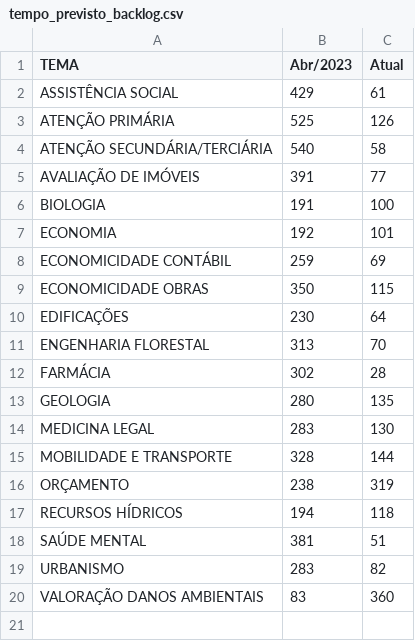
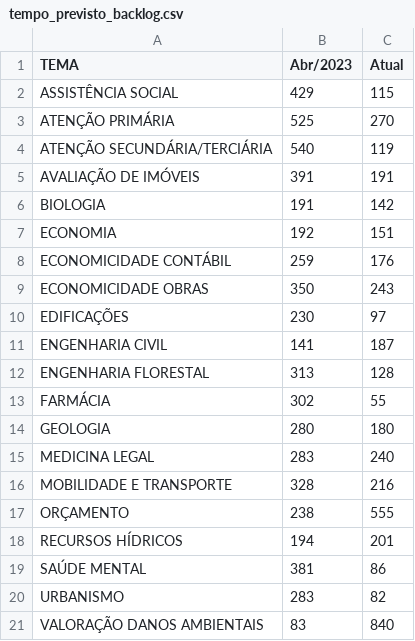
Before and after one commit to pedropaixaomprj/datawrapper-gate, a CSV file: tempo_previsto_backlog.csv, drawn as a sheet.

Commit message:
Dados de acervo atualizados

```diff
--- a/tempo_previsto_backlog.csv
+++ b/tempo_previsto_backlog.csv
@@ -1,20 +1,21 @@
 TEMA,Abr/2023,Atual
-ASSISTÊNCIA SOCIAL,429,61
-ATENÇÃO PRIMÁRIA,525,126
-ATENÇÃO SECUNDÁRIA/TERCIÁRIA,540,58
-AVALIAÇÃO DE IMÓVEIS,391,77
-BIOLOGIA,191,100
-ECONOMIA,192,101
-ECONOMICIDADE CONTÁBIL,259,69
-ECONOMICIDADE OBRAS,350,115
-EDIFICAÇÕES,230,64
-ENGENHARIA FLORESTAL,313,70
-FARMÁCIA,302,28
-GEOLOGIA,280,135
-MEDICINA LEGAL,283,130
-MOBILIDADE E TRANSPORTE,328,144
-ORÇAMENTO,238,319
-RECURSOS HÍDRICOS,194,118
-SAÚDE MENTAL,381,51
+ASSISTÊNCIA SOCIAL,429,115
+ATENÇÃO PRIMÁRIA,525,270
+ATENÇÃO SECUNDÁRIA/TERCIÁRIA,540,119
+AVALIAÇÃO DE IMÓVEIS,391,191
+BIOLOGIA,191,142
+ECONOMIA,192,151
+ECONOMICIDADE CONTÁBIL,259,176
+ECONOMICIDADE OBRAS,350,243
+EDIFICAÇÕES,230,97
+ENGENHARIA CIVIL,141,187
+ENGENHARIA FLORESTAL,313,128
+FARMÁCIA,302,55
+GEOLOGIA,280,180
+MEDICINA LEGAL,283,240
+MOBILIDADE E TRANSPORTE,328,216
+ORÇAMENTO,238,555
+RECURSOS HÍDRICOS,194,201
+SAÚDE MENTAL,381,86
 URBANISMO,283,82
-VALORAÇÃO DANOS AMBIENTAIS,83,360
+VALORAÇÃO DANOS AMBIENTAIS,83,840
```
